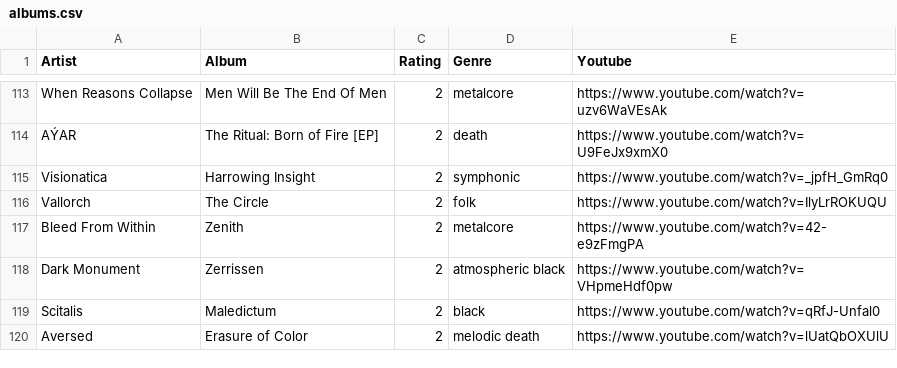
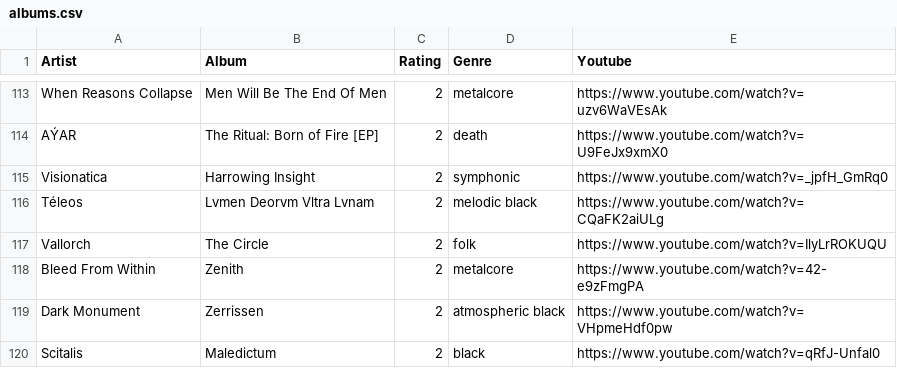
Before and after one commit to the-cassiopeia/albums2025, a CSV file: albums.csv, drawn as a sheet; only a part is shown, gaps mark what is left out; the shorter side is filled out with more unchanged rows; the diff names each change by its address in the sheet, - before the commit and + after, or states it on an @@ line.

```diff
--- a/albums.csv
+++ b/albums.csv
+row 116: Téleos | Lvmen Deorvm Vltra Lvnam | 2 | melodic black | https://www.youtube.com/watch?v=CQaFK2aiULg
```
Also changed, not shown: 1 other file.
